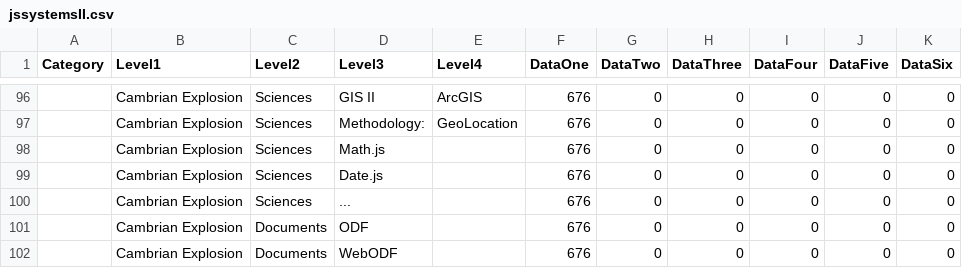
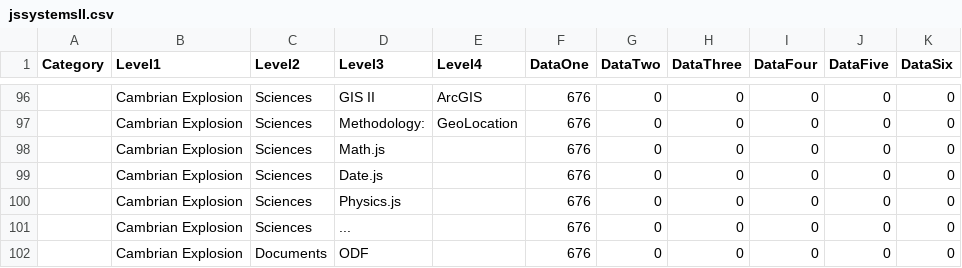
Before and after one commit to netcinematics/JSSystems, a CSV file: jssystemsII.csv, drawn as a sheet; only a part is shown, gaps mark what is left out; the shorter side is filled out with more unchanged rows; the diff names each change by its address in the sheet, - before the commit and + after, or states it on an @@ line.

```diff
--- a/jssystemsII.csv
+++ b/jssystemsII.csv
+row 100:  | Cambrian Explosion | Sciences | Physics.js |  | 676 | 0 | 0 | 0 | 0 | 0
```
Also changed, not shown: 37 other files.
